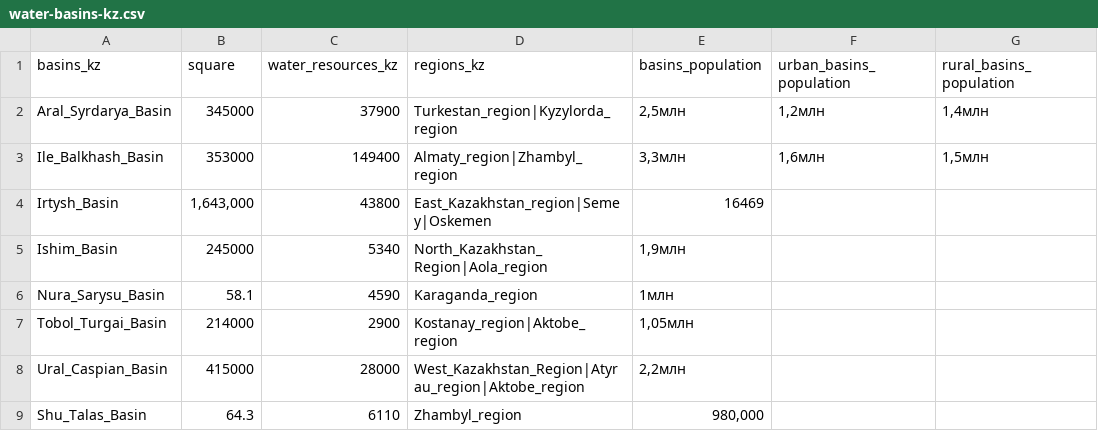
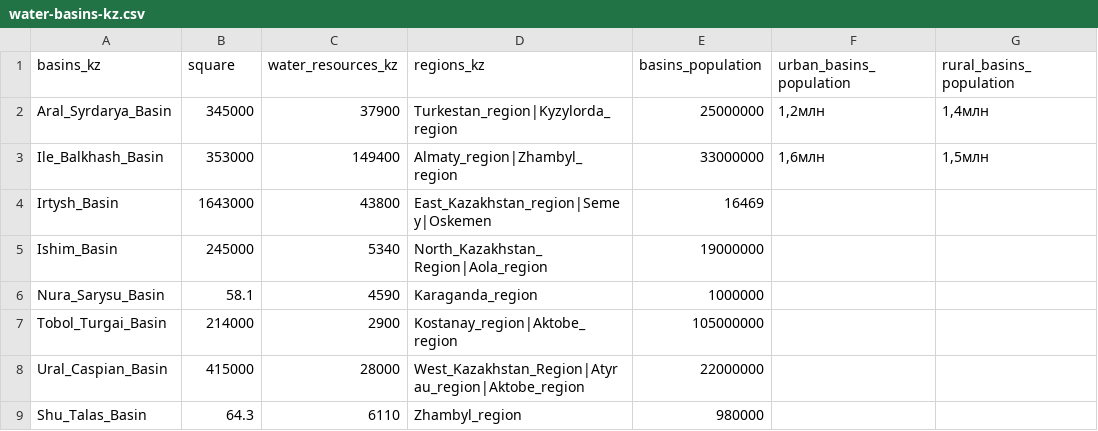
Before and after one commit to open-data-kazakhstan/water-resources-and-demographics, a CSV file: data/water-basins-kz.csv, drawn as a sheet; only a part is shown; the diff names each change by its address in the sheet, - before the commit and + after, or states it on an @@ line.

Commit message:
[data][xs]: water basins dataset cleaning

```diff
--- a/data/water-basins-kz.csv
+++ b/data/water-basins-kz.csv
-E2 (basins_population): 2,5млн
+E2 (basins_population): 25000000
-E3 (basins_population): 3,3млн
+E3 (basins_population): 33000000
-B4 (square): 1,643,000
+B4 (square): 1643000
-E5 (basins_population): 1,9млн
+E5 (basins_population): 19000000
-E6 (basins_population): 1млн
+E6 (basins_population): 1000000
-E7 (basins_population): 1,05млн
+E7 (basins_population): 105000000
-E8 (basins_population): 2,2млн
+E8 (basins_population): 22000000
-E9 (basins_population): 980,000
+E9 (basins_population): 980000
```
Also changed, not shown: 2 other files.
